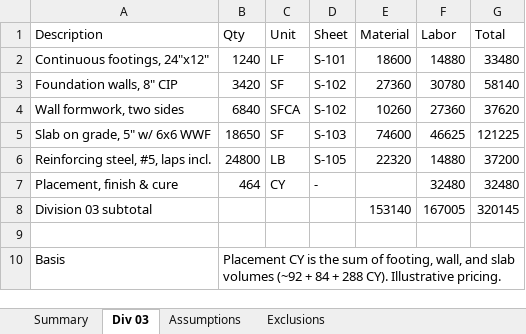
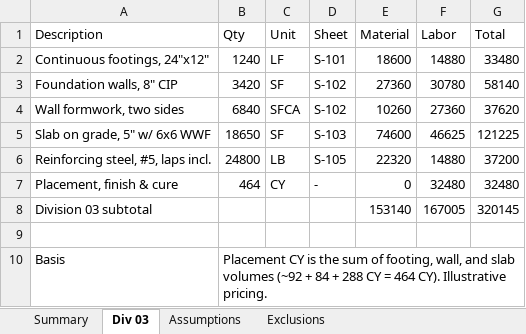
Before and after one commit to MyselfGoose/precon, an Excel workbook: frontend/public/samples/sample-estimate.xlsx, sheet Div 03, drawn as a sheet; values as stored, in another font and other column widths than the file's, no borders; the diff names each change by its address in the sheet, - before the commit and + after, or states it on an @@ line.

```diff
--- a/frontend/public/samples/sample-estimate.xlsx (sheet Div 03)
+++ b/frontend/public/samples/sample-estimate.xlsx (sheet Div 03)
-E7 (Material): (empty)
+E7 (Material): 0
-B10 (Qty): …+ 288 CY). Illustrative…
+B10 (Qty): …+ 288 CY = 464 CY). Illustrative…
```
Also changed, not shown: sheet Exclusions, sheet Assumptions, sheet Summary, formulas that keep their value, 17 other files.
